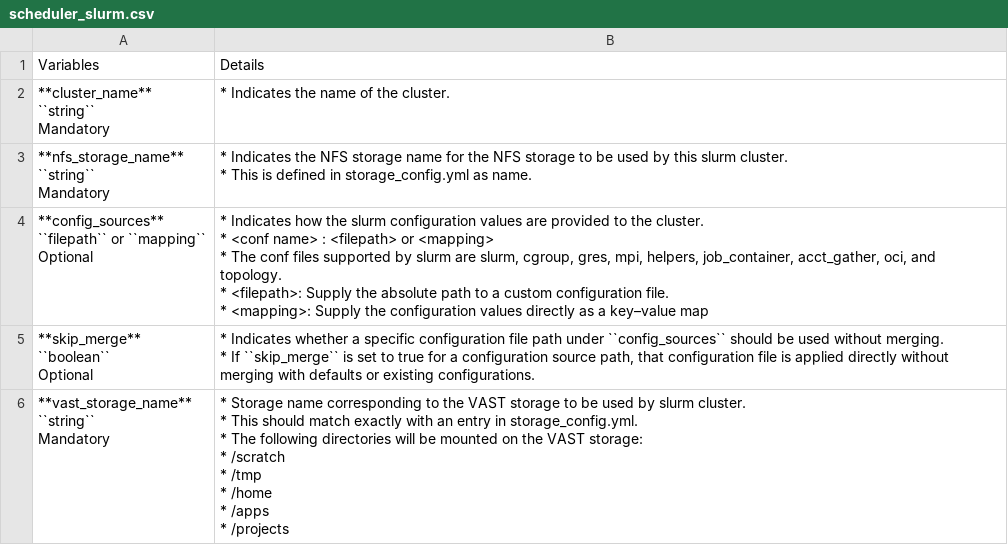
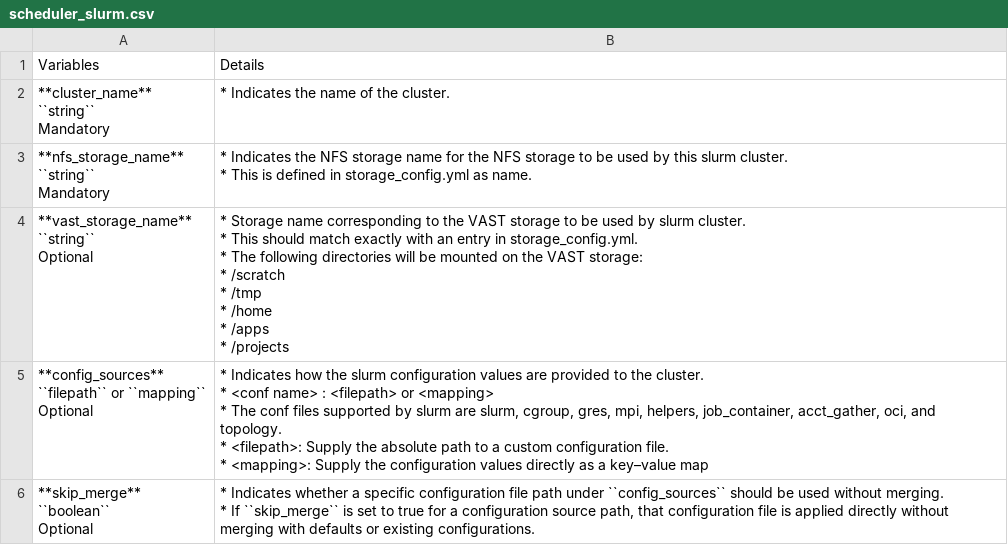
Before and after one commit to dell/omnia-containers, a CSV file: docs/source/Tables/scheduler_slurm.csv, drawn as a sheet; removed rows and columns are numbered as before the commit, all else as after; ↵ is a line break in a cell; the diff names each change by its address in the sheet, - before the commit and + after, or states it on an @@ line.

Commit message:
Scheduler slurm csv updated

```diff
--- a/docs/source/Tables/scheduler_slurm.csv
+++ b/docs/source/Tables/scheduler_slurm.csv
+row 4: **vast_storage_name** ↵ ``string`` ↵ Optional | * Storage name corresponding to the VAST storage to be used by slurm cluster. ↵ * This should match exactly with an entry in storage_config.yml. ↵ * The following directories will be mounted on the VAST storage: ↵ * /scratch ↵ * /tmp ↵ * /home ↵ * /apps ↵ * /projects
-row 6: **vast_storage_name** ↵ ``string`` ↵ Mandatory | * Storage name corresponding to the VAST storage to be used by slurm cluster. ↵ * This should match exactly with an entry in storage_config.yml. ↵ * The following directories will be mounted on the VAST storage: ↵ * /scratch ↵ * /tmp ↵ * /home ↵ * /apps ↵ * /projects
```
